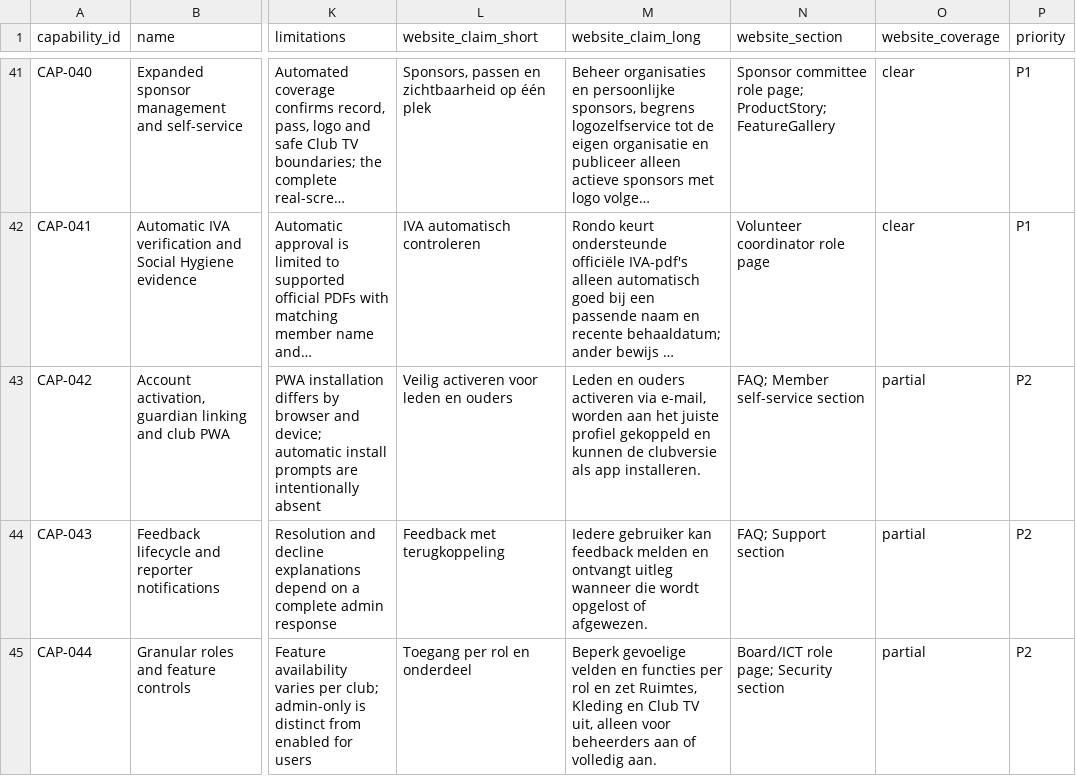
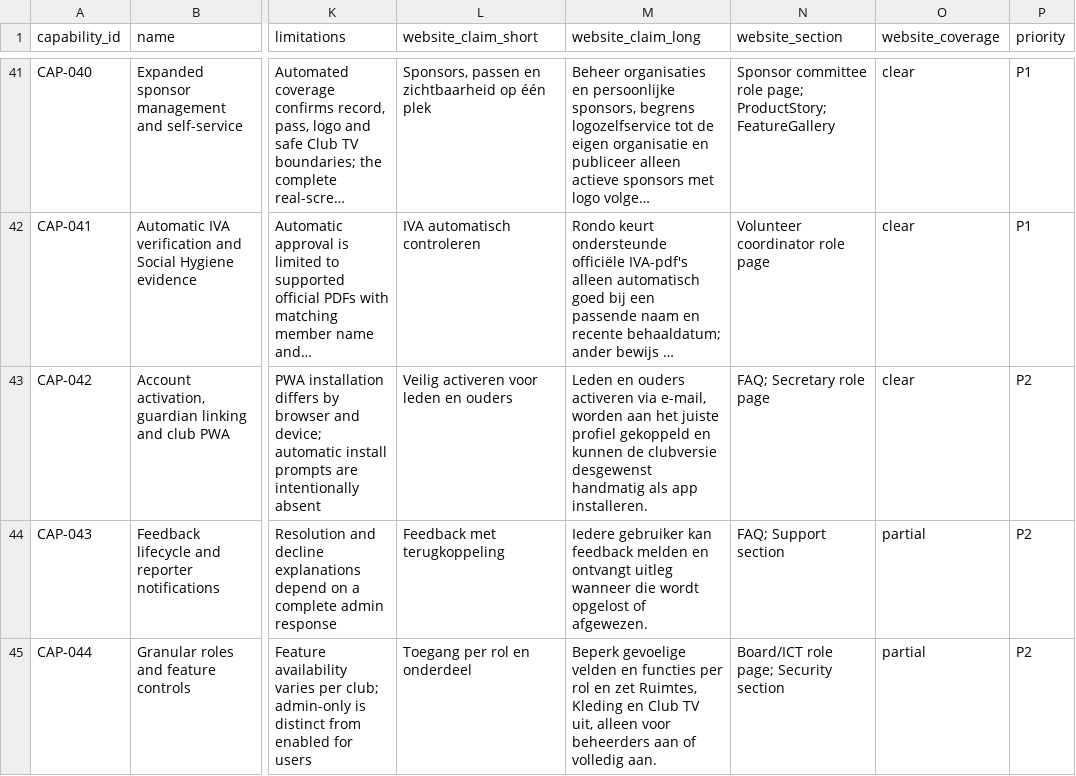
Before and after one commit to RondoHQ/website, a CSV file: docs/capability-audit/capabilities.csv, drawn as a sheet; only a part is shown, gaps mark what is left out; long unchanged cells end in …; the diff names each change by its address in the sheet, - before the commit and + after, or states it on an @@ line.

```diff
--- a/docs/capability-audit/capabilities.csv
+++ b/docs/capability-audit/capabilities.csv
-M43 (website_claim_long): …de clubversie als app…
+M43 (website_claim_long): …de clubversie desgewenst handmatig als app…
-N43 (website_section): FAQ; Member self-service section
+N43 (website_section): FAQ; Secretary role page
-O43 (website_coverage): partial
+O43 (website_coverage): clear
```
Also changed, not shown: docs/capability-audit/website-coverage-matrix.csv, 5 other files.
